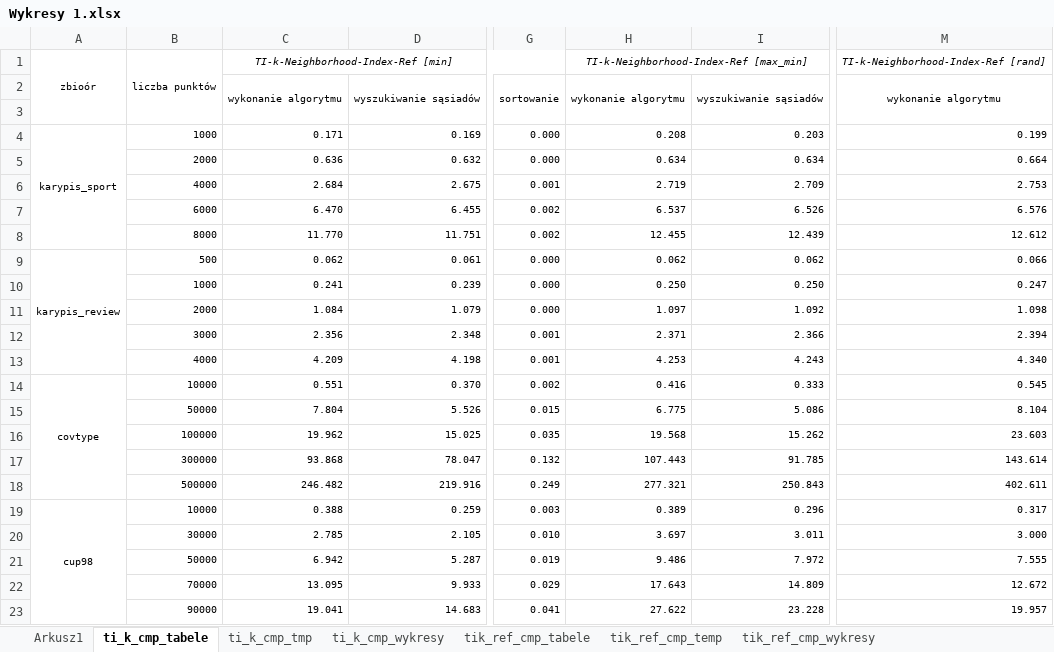
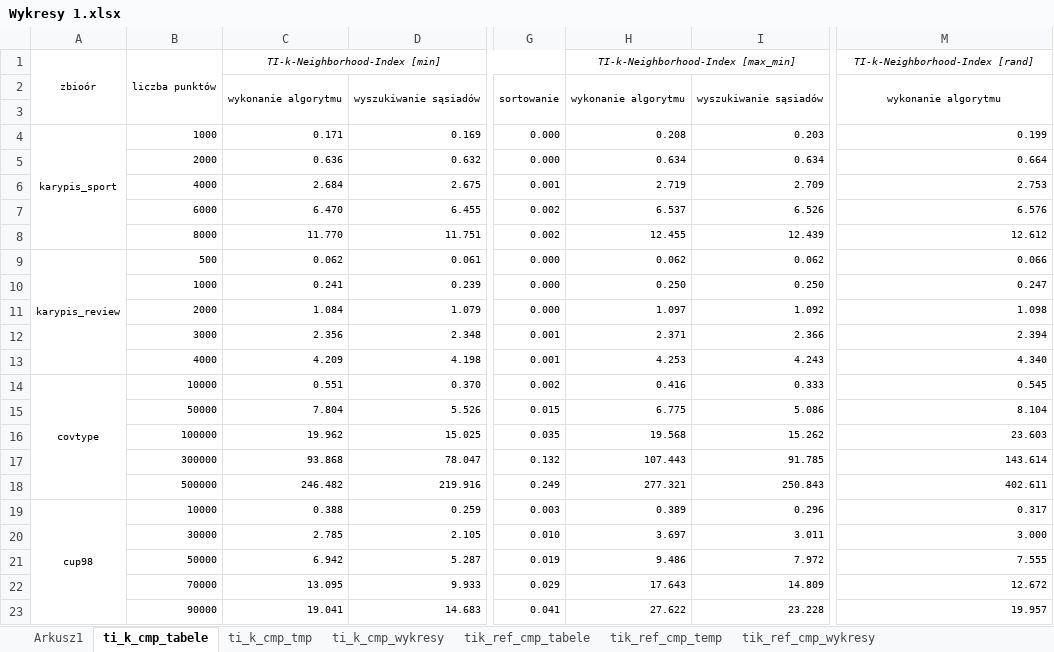
Before and after one commit to bjanczak/mgr, an Excel workbook: documents/Wykresy 1.xlsx, sheet ti_k_cmp_tabele, drawn as a sheet; only a part is shown, gaps mark what is left out; values as stored, in another font and other column widths than the file's, no borders; the diff names each change by its address in the sheet, - before the commit and + after, or states it on an @@ line.

```diff
--- a/documents/Wykresy 1.xlsx (sheet ti_k_cmp_tabele)
+++ b/documents/Wykresy 1.xlsx (sheet ti_k_cmp_tabele)
-C1: TI-k-Neighborhood-Index-Ref [min]
+C1: TI-k-Neighborhood-Index [min]
-H1: TI-k-Neighborhood-Index-Ref [max_min]
+H1: TI-k-Neighborhood-Index [max_min]
-M1: TI-k-Neighborhood-Index-Ref [rand]
+M1: TI-k-Neighborhood-Index [rand]
```
Also changed, not shown: charts or pictures, documents/Wykresy 2.xlsx, 3 other files.
